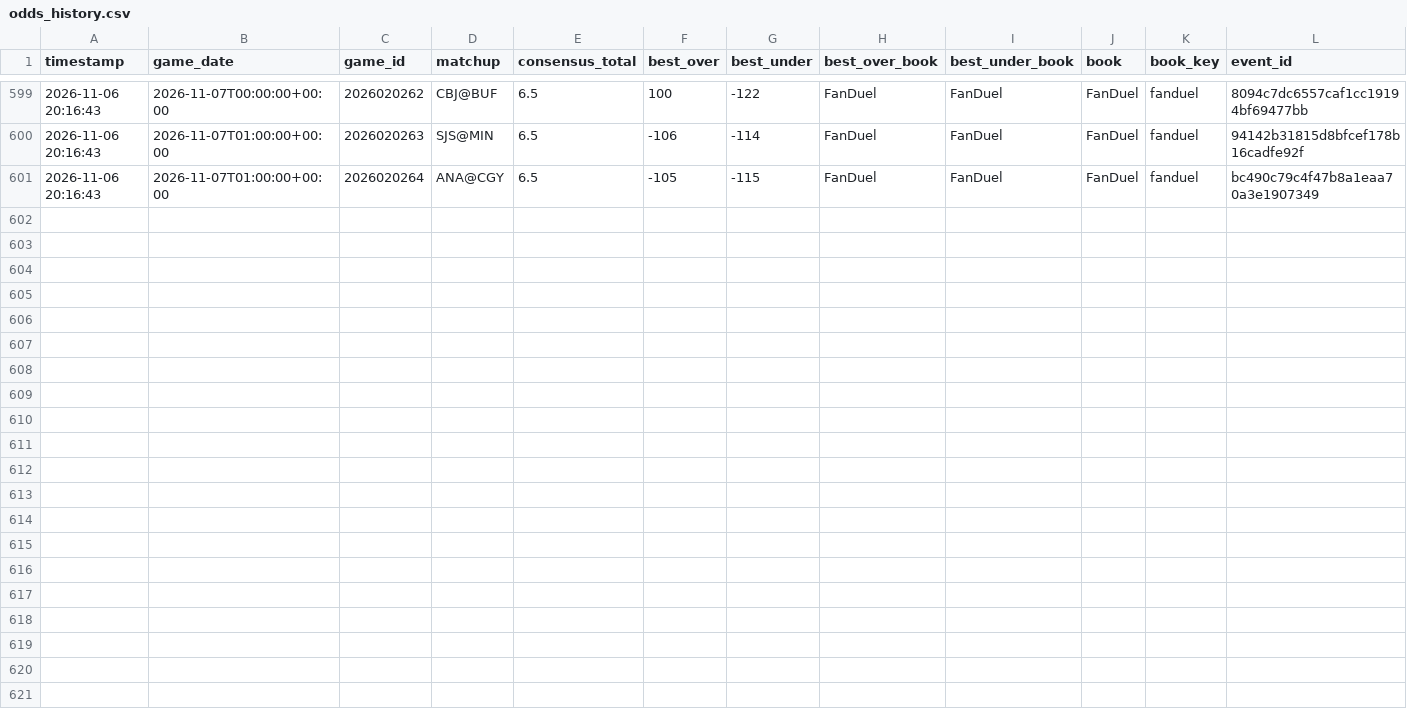
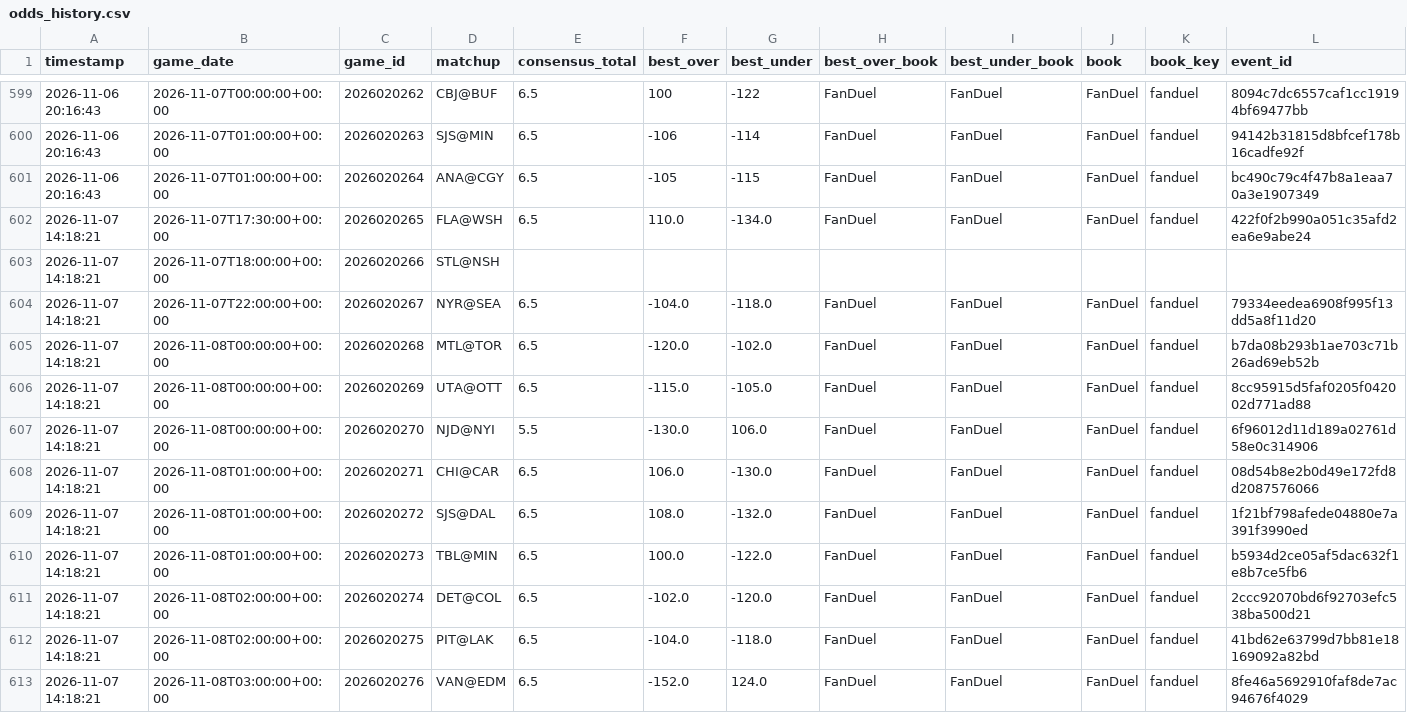
Before and after one commit to kirbypuckett031460-web/nhl, a CSV file: odds_history.csv, drawn as a sheet; only a part is shown, gaps mark what is left out; rows hold the shown columns only; the diff names each change by its address in the sheet, - before the commit and + after, or states it on an @@ line.

```diff
--- a/odds_history.csv
+++ b/odds_history.csv
+row 602: 2026-11-07 14:18:21 | 2026-11-07T17:30:00+00:00 | 2026020265 | FLA@WSH | 6.5 | 110.0 | -134.0 | FanDuel | FanDuel | FanDuel | fanduel | 422f0f2b990a051c35afd2ea6e9abe24
+row 603: 2026-11-07 14:18:21 | 2026-11-07T18:00:00+00:00 | 2026020266 | STL@NSH
+row 604: 2026-11-07 14:18:21 | 2026-11-07T22:00:00+00:00 | 2026020267 | NYR@SEA | 6.5 | -104.0 | -118.0 | FanDuel | FanDuel | FanDuel | fanduel | 79334eedea6908f995f13dd5a8f11d20
+row 605: 2026-11-07 14:18:21 | 2026-11-08T00:00:00+00:00 | 2026020268 | MTL@TOR | 6.5 | -120.0 | -102.0 | FanDuel | FanDuel | FanDuel | fanduel | b7da08b293b1ae703c71b26ad69eb52b
+row 606: 2026-11-07 14:18:21 | 2026-11-08T00:00:00+00:00 | 2026020269 | UTA@OTT | 6.5 | -115.0 | -105.0 | FanDuel | FanDuel | FanDuel | fanduel | 8cc95915d5faf0205f042002d771ad88
+row 607: 2026-11-07 14:18:21 | 2026-11-08T00:00:00+00:00 | 2026020270 | NJD@NYI | 5.5 | -130.0 | 106.0 | FanDuel | FanDuel | FanDuel | fanduel | 6f96012d11d189a02761d58e0c314906
+row 608: 2026-11-07 14:18:21 | 2026-11-08T01:00:00+00:00 | 2026020271 | CHI@CAR | 6.5 | 106.0 | -130.0 | FanDuel | FanDuel | FanDuel | fanduel | 08d54b8e2b0d49e172fd8d2087576066
+row 609: 2026-11-07 14:18:21 | 2026-11-08T01:00:00+00:00 | 2026020272 | SJS@DAL | 6.5 | 108.0 | -132.0 | FanDuel | FanDuel | FanDuel | fanduel | 1f21bf798afede04880e7a391f3990ed
+row 610: 2026-11-07 14:18:21 | 2026-11-08T01:00:00+00:00 | 2026020273 | TBL@MIN | 6.5 | 100.0 | -122.0 | FanDuel | FanDuel | FanDuel | fanduel | b5934d2ce05af5dac632f1e8b7ce5fb6
+row 611: 2026-11-07 14:18:21 | 2026-11-08T02:00:00+00:00 | 2026020274 | DET@COL | 6.5 | -102.0 | -120.0 | FanDuel | FanDuel | FanDuel | fanduel | 2ccc92070bd6f92703efc538ba500d21
+row 612: 2026-11-07 14:18:21 | 2026-11-08T02:00:00+00:00 | 2026020275 | PIT@LAK | 6.5 | -104.0 | -118.0 | FanDuel | FanDuel | FanDuel | fanduel | 41bd62e63799d7bb81e18169092a82bd
+row 613: 2026-11-07 14:18:21 | 2026-11-08T03:00:00+00:00 | 2026020276 | VAN@EDM | 6.5 | -152.0 | 124.0 | FanDuel | FanDuel | FanDuel | fanduel | 8fe46a5692910faf8de7ac94676f4029
```
Also changed, not shown: 4 other files.
